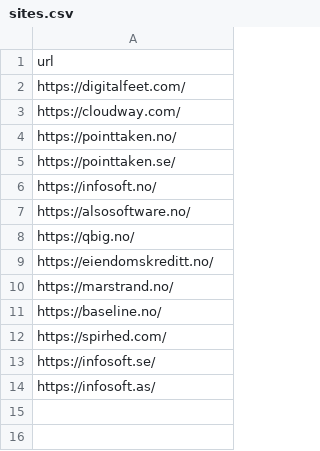
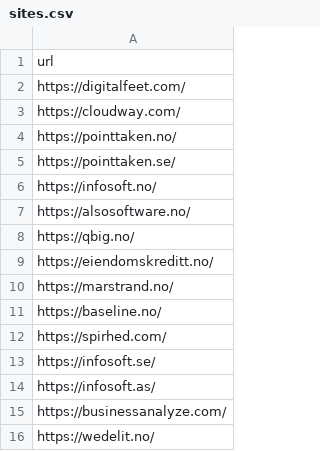
Before and after one commit to gfxgee/site-audit-screenshot, a CSV file: sites.csv, drawn as a sheet; the diff names each change by its address in the sheet, - before the commit and + after, or states it on an @@ line.

```diff
--- a/sites.csv
+++ b/sites.csv
+row 15: https://businessanalyze.com/
+row 16: https://wedelit.no/
```
